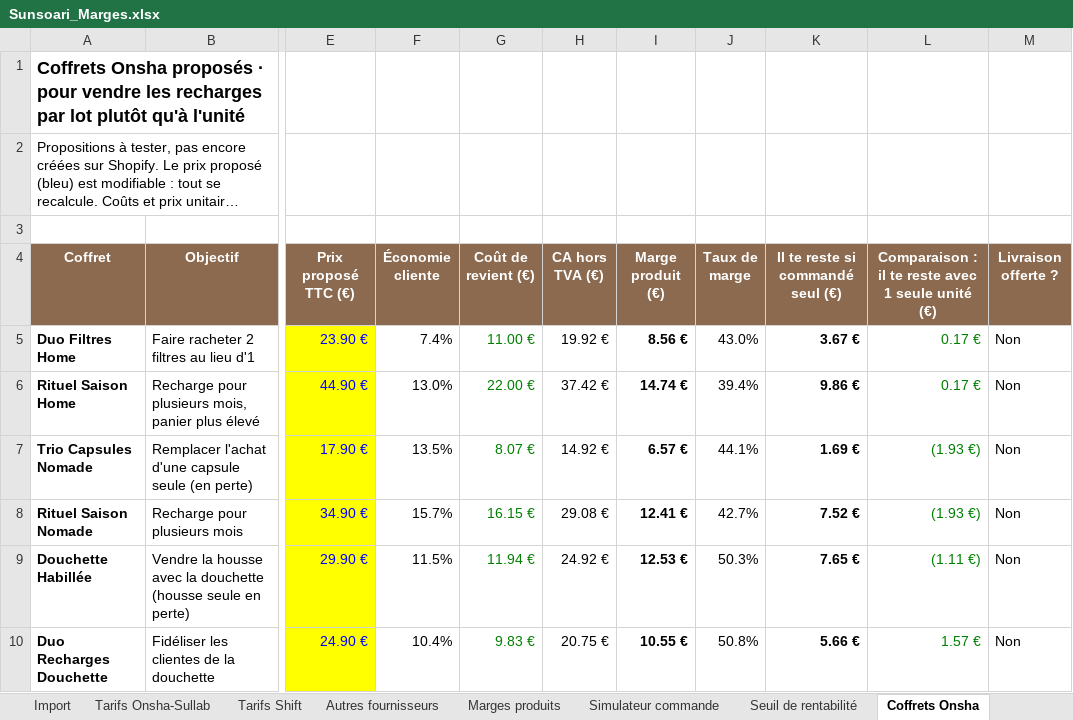
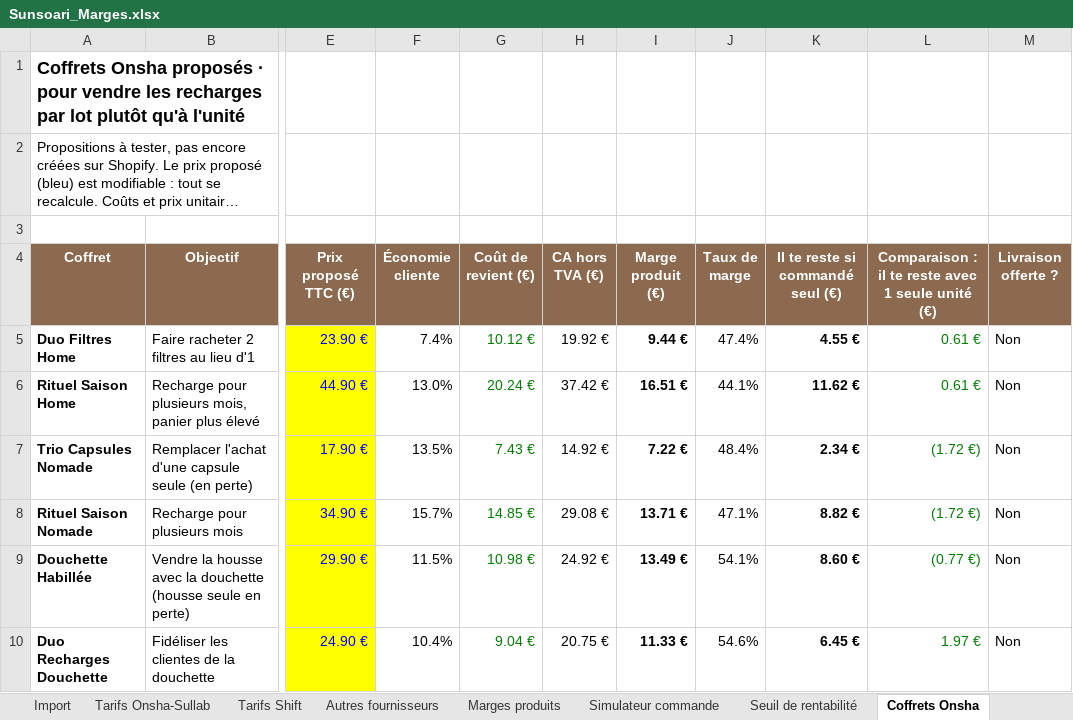
Before and after one commit to madbym/skills-introduction-to-githu, an Excel workbook: sunsoari-theme/gestion/Sunsoari_Marges.xlsx, sheet Coffrets Onsha, drawn as a sheet; only a part is shown, gaps mark what is left out; long unchanged cells end in …; values as stored, in another font and other column widths than the file's, no borders; conditional formats not drawn; the diff covers the shown part only; the diff names each change by its address in the sheet, - before the commit and + after, or states it on an @@ line.

```diff
--- a/sunsoari-theme/gestion/Sunsoari_Marges.xlsx (sheet Coffrets Onsha)
+++ b/sunsoari-theme/gestion/Sunsoari_Marges.xlsx (sheet Coffrets Onsha)
-G5 (Coût de revient (€)): 11.00 €
+G5 (Coût de revient (€)): 10.12 €
-I5 (Marge produit (€)): 8.56 €
+I5 (Marge produit (€)): 9.44 €
-J5 (Taux de marge): 43.0%
+J5 (Taux de marge): 47.4%
-K5 (Il te reste si commandé seul (€)): 3.67 €
+K5 (Il te reste si commandé seul (€)): 4.55 €
-L5:L6: 0.17 €
+L5:L6: 0.61 €
-G6 (Coût de revient (€)): 22.00 €
+G6 (Coût de revient (€)): 20.24 €
-I6 (Marge produit (€)): 14.74 €
+I6 (Marge produit (€)): 16.51 €
-J6 (Taux de marge): 39.4%
+J6 (Taux de marge): 44.1%
-K6 (Il te reste si commandé seul (€)): 9.86 €
+K6 (Il te reste si commandé seul (€)): 11.62 €
-G7 (Coût de revient (€)): 8.07 €
+G7 (Coût de revient (€)): 7.43 €
-I7 (Marge produit (€)): 6.57 €
+I7 (Marge produit (€)): 7.22 €
-J7 (Taux de marge): 44.1%
+J7 (Taux de marge): 48.4%
-K7 (Il te reste si commandé seul (€)): 1.69 €
+K7 (Il te reste si commandé seul (€)): 2.34 €
-L7:L8: (1.93 €)
+L7:L8: (1.72 €)
-G8 (Coût de revient (€)): 16.15 €
+G8 (Coût de revient (€)): 14.85 €
-I8 (Marge produit (€)): 12.41 €
+I8 (Marge produit (€)): 13.71 €
-J8 (Taux de marge): 42.7%
+J8 (Taux de marge): 47.1%
-K8 (Il te reste si commandé seul (€)): 7.52 €
+K8 (Il te reste si commandé seul (€)): 8.82 €
-G9 (Coût de revient (€)): 11.94 €
+G9 (Coût de revient (€)): 10.98 €
-I9 (Marge produit (€)): 12.53 €
+I9 (Marge produit (€)): 13.49 €
-J9 (Taux de marge): 50.3%
+J9 (Taux de marge): 54.1%
-K9 (Il te reste si commandé seul (€)): 7.65 €
+K9 (Il te reste si commandé seul (€)): 8.60 €
-L9: (1.11 €)
+L9: (0.77 €)
-G10 (Coût de revient (€)): 9.83 €
+G10 (Coût de revient (€)): 9.04 €
-I10 (Marge produit (€)): 10.55 €
+I10 (Marge produit (€)): 11.33 €
-J10 (Taux de marge): 50.8%
+J10 (Taux de marge): 54.6%
-K10 (Il te reste si commandé seul (€)): 5.66 €
+K10 (Il te reste si commandé seul (€)): 6.45 €
-L10: 1.57 €
+L10: 1.97 €
```
Also changed, not shown: 10 edited cells elsewhere in this sheet, sheet Marges produits, sheet Tarifs Onsha-Sullab, sheet Import, sheet Simulateur commande, sheet Seuil de rentabilité, 1 other file.
